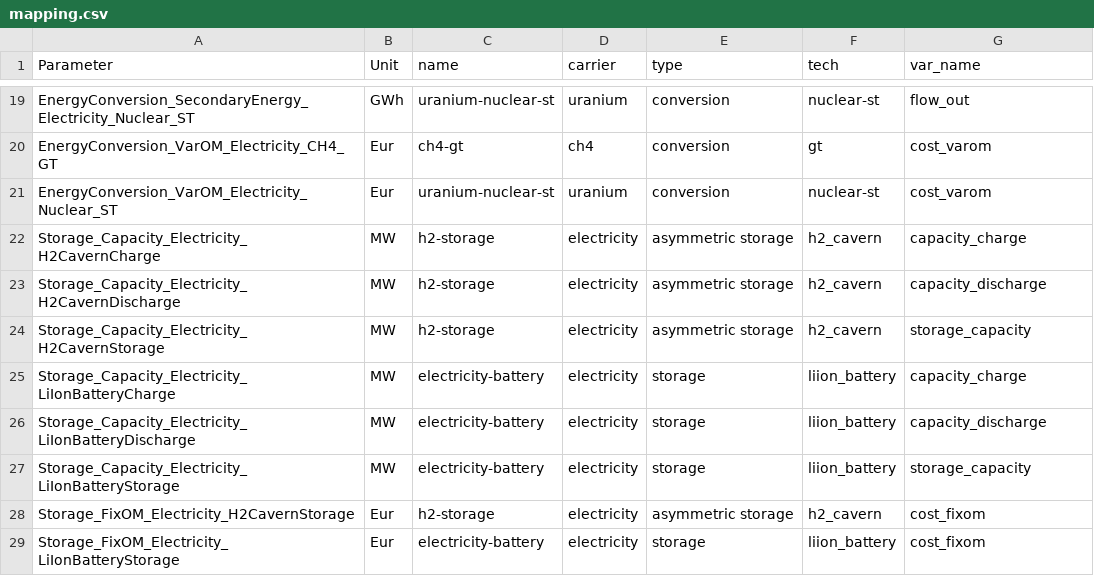
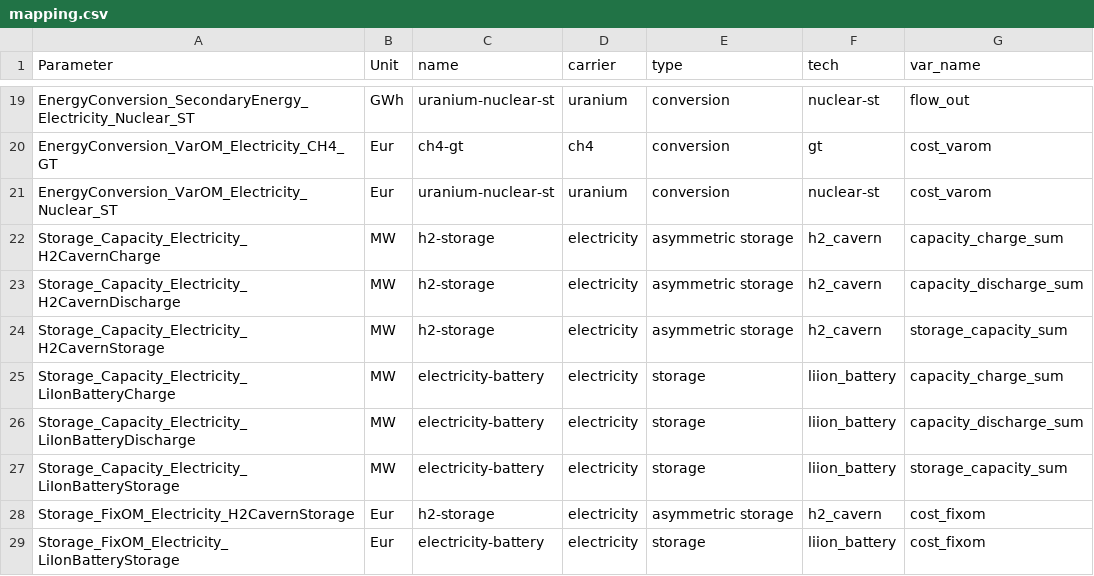
Before and after one commit to modex-flexmex/oemof-flexmex, a CSV file: experiment_1/004_results_data_template/mapping.csv, drawn as a sheet; only a part is shown, gaps mark what is left out.

Commit message:
Update mapping.csv

```diff
--- a/experiment_1/004_results_data_template/mapping.csv
+++ b/experiment_1/004_results_data_template/mapping.csv
@@ -21,8 +21,8 @@ EnergyConversion_VarOM_Electricity_CH4_GT,Eur,ch4-gt,ch4,conversion,gt,cost_varo
 EnergyConversion_VarOM_Electricity_Nuclear_ST,Eur,uranium-nuclear-st,uranium,conversion,nuclear-st,cost_varom
-Storage_Capacity_Electricity_H2CavernCharge,MW,h2-storage,electricity,asymmetric storage,h2_cavern,capacity_charge
-Storage_Capacity_Electricity_H2CavernDischarge,MW,h2-storage,electricity,asymmetric storage,h2_cavern,capacity_discharge
-Storage_Capacity_Electricity_H2CavernStorage,MW,h2-storage,electricity,asymmetric storage,h2_cavern,storage_capacity
-Storage_Capacity_Electricity_LiIonBatteryCharge,MW,electricity-battery,electricity,storage,liion_battery,capacity_charge
-Storage_Capacity_Electricity_LiIonBatteryDischarge,MW,electricity-battery,electricity,storage,liion_battery,capacity_discharge
-Storage_Capacity_Electricity_LiIonBatteryStorage,MW,electricity-battery,electricity,storage,liion_battery,storage_capacity
+Storage_Capacity_Electricity_H2CavernCharge,MW,h2-storage,electricity,asymmetric storage,h2_cavern,capacity_charge_sum
+Storage_Capacity_Electricity_H2CavernDischarge,MW,h2-storage,electricity,asymmetric storage,h2_cavern,capacity_discharge_sum
+Storage_Capacity_Electricity_H2CavernStorage,MW,h2-storage,electricity,asymmetric storage,h2_cavern,storage_capacity_sum
+Storage_Capacity_Electricity_LiIonBatteryCharge,MW,electricity-battery,electricity,storage,liion_battery,capacity_charge_sum
+Storage_Capacity_Electricity_LiIonBatteryDischarge,MW,electricity-battery,electricity,storage,liion_battery,capacity_discharge_sum
+Storage_Capacity_Electricity_LiIonBatteryStorage,MW,electricity-battery,electricity,storage,liion_battery,storage_capacity_sum
 Storage_FixOM_Electricity_H2CavernStorage,Eur,h2-storage,electricity,asymmetric storage,h2_cavern,cost_fixom
```
